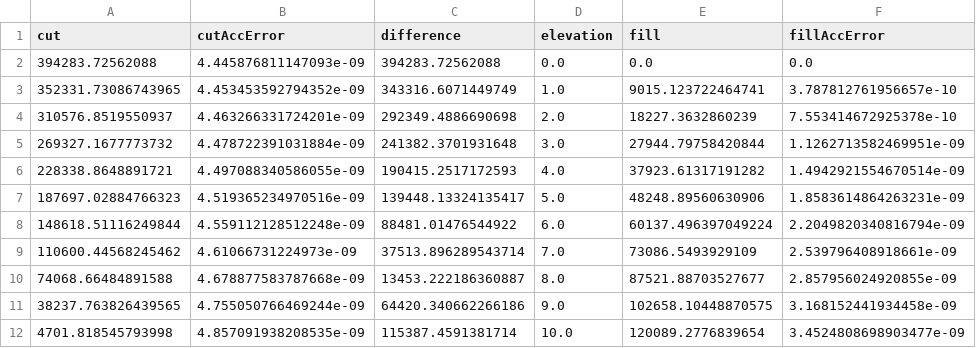
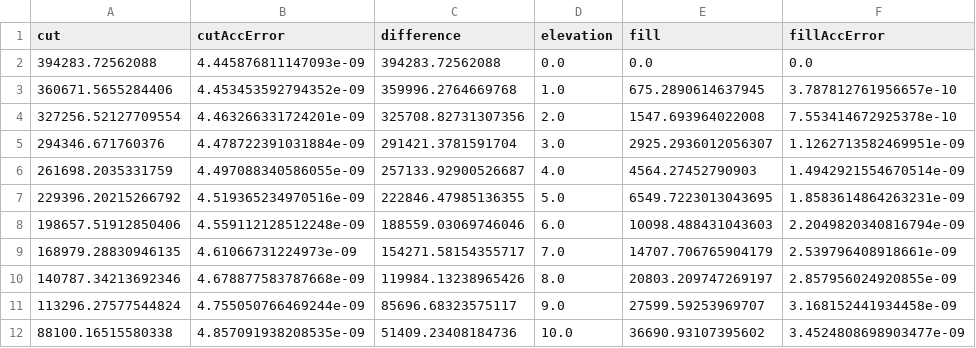
Before and after one commit to mohitsahunitrr/earthworks, a CSV file: optimalVolumes.csv, drawn as a sheet; only a part is shown; the diff covers the shown part only.

Commit message:
Fully functional
Expected volume curves validated correctly against real world data.
Compare against real volumes for final deployment.

```diff
--- a/optimalVolumes.csv
+++ b/optimalVolumes.csv
@@ -2,11 +2,11 @@ cut,cutAccError,difference,elevation,fill,fillAccError
 394283.72562088,4.445876811147093e-09,394283.72562088,0.0,0.0,0.0
-352331.73086743965,4.453453592794352e-09,343316.6071449749,1.0,9015.123722464741,3.787812761956657e-10
-310576.8519550937,4.463266331724201e-09,292349.4886690698,2.0,18227.3632860239,7.553414672925378e-10
-269327.1677773732,4.478722391031884e-09,241382.3701931648,3.0,27944.79758420844,1.1262713582469951e-09
-228338.8648891721,4.497088340586055e-09,190415.2517172593,4.0,37923.61317191282,1.4942921554670514e-09
-187697.02884766323,4.519365234970516e-09,139448.13324135417,5.0,48248.89560630906,1.8583614864263231e-09
-148618.51116249844,4.559112128512248e-09,88481.01476544922,6.0,60137.496397049224,2.2049820340816794e-09
-110600.44568245462,4.61066731224973e-09,37513.896289543714,7.0,73086.5493929109,2.539796408918661e-09
-74068.66484891588,4.678877583787668e-09,13453.222186360887,8.0,87521.88703527677,2.857956024920855e-09
-38237.763826439565,4.755050766469244e-09,64420.340662266186,9.0,102658.10448870575,3.168152441934458e-09
-4701.818545793998,4.857091938208535e-09,115387.4591381714,10.0,120089.2776839654,3.4524808698903477e-09
+360671.5655284406,4.453453592794352e-09,359996.2764669768,1.0,675.2890614637945,3.787812761956657e-10
+327256.52127709554,4.463266331724201e-09,325708.82731307356,2.0,1547.693964022008,7.553414672925378e-10
+294346.671760376,4.478722391031884e-09,291421.3781591704,3.0,2925.2936012056307,1.1262713582469951e-09
+261698.2035331759,4.497088340586055e-09,257133.92900526687,4.0,4564.27452790903,1.4942921554670514e-09
+229396.20215266792,4.519365234970516e-09,222846.47985136355,5.0,6549.7223013043695,1.8583614864263231e-09
+198657.51912850406,4.559112128512248e-09,188559.03069746046,6.0,10098.488431043603,2.2049820340816794e-09
+168979.28830946135,4.61066731224973e-09,154271.58154355717,7.0,14707.706765904179,2.539796408918661e-09
+140787.34213692346,4.678877583787668e-09,119984.13238965426,8.0,20803.209747269197,2.857956024920855e-09
+113296.27577544824,4.755050766469244e-09,85696.68323575117,9.0,27599.59253969707,3.168152441934458e-09
+88100.16515580338,4.857091938208535e-09,51409.23408184736,10.0,36690.93107395602,3.4524808698903477e-09
```
Also changed, not shown: 21 edited cells elsewhere in this file, 2 other files.
